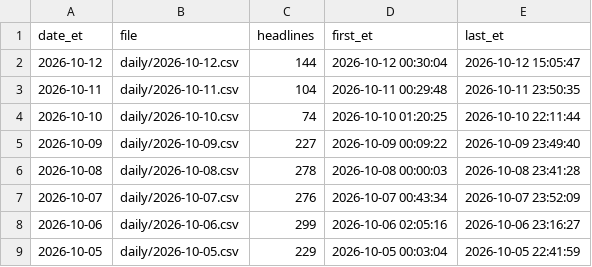
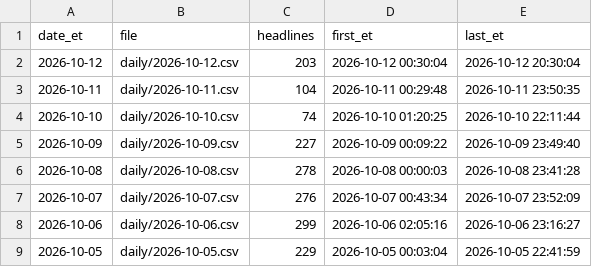
Before and after one commit to marcusa23-a11y/fj, a CSV file: index.csv, drawn as a sheet; only a part is shown.

```diff
--- a/index.csv
+++ b/index.csv
@@ -1,3 +1,3 @@
 date_et,file,headlines,first_et,last_et
-2026-10-12,daily/2026-10-12.csv,144,2026-10-12 00:30:04,2026-10-12 15:05:47
+2026-10-12,daily/2026-10-12.csv,203,2026-10-12 00:30:04,2026-10-12 20:30:04
 2026-10-11,daily/2026-10-11.csv,104,2026-10-11 00:29:48,2026-10-11 23:50:35
```
Also changed, not shown: 3 other files.
